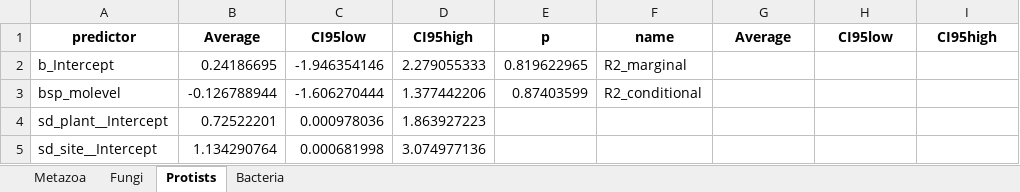
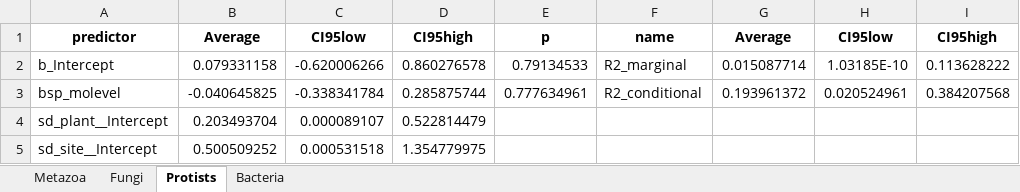
Before and after one commit to tardipede/teasel_phytotelmata_metabarcoding, an Excel workbook: results/tables/models_evenness.xlsx, sheet Protists, drawn as a sheet; values as stored, in another font and other column widths than the file's, no borders; the diff names each change by its address in the sheet, - before the commit and + after, or states it on an @@ line.

```diff
--- a/results/tables/models_evenness.xlsx (sheet Protists)
+++ b/results/tables/models_evenness.xlsx (sheet Protists)
-B2: 0.24186695
+B2: 0.079331158
-C2: -1.946354146
+C2: -0.620006266
-D2: 2.279055333
+D2: 0.860276578
-E2: 0.819622965
+E2: 0.79134533
-G2: (empty)
+G2: 0.015087714
-H2: (empty)
+H2: 1.03185E-10
-I2: (empty)
+I2: 0.113628222
-B3: -0.126788944
+B3: -0.040645825
-C3: -1.606270444
+C3: -0.338341784
-D3: 1.377442206
+D3: 0.285875744
-E3: 0.87403599
+E3: 0.777634961
-G3: (empty)
+G3: 0.193961372
-H3: (empty)
+H3: 0.020524961
-I3: (empty)
+I3: 0.384207568
-B4: 0.72522201
+B4: 0.203493704
-C4: 0.000978036
+C4: 0.000089107
-D4: 1.863927223
+D4: 0.522814479
-B5: 1.134290764
+B5: 0.500509252
-C5: 0.000681998
+C5: 0.000531518
-D5: 3.074977136
+D5: 1.354779975
```
Also changed, not shown: 12 other files.
